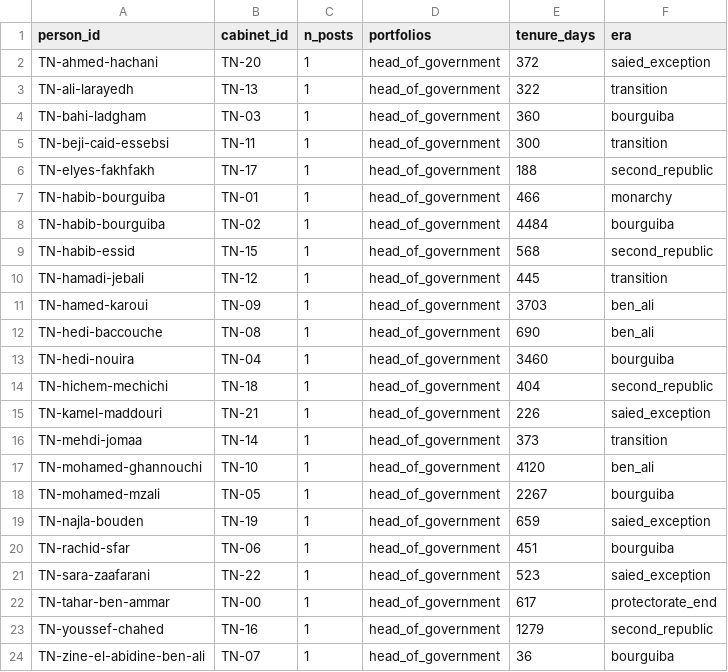
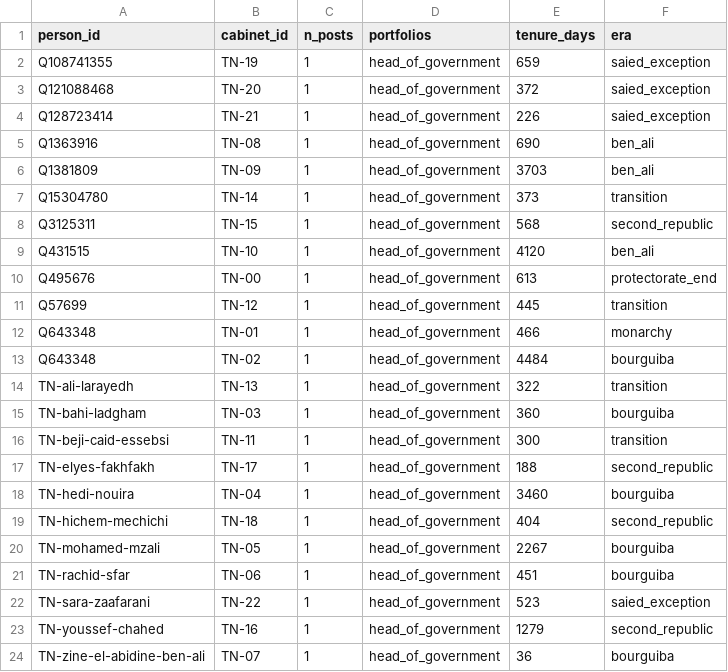
Before and after one commit to MedDhia/GovMembersTN, a CSV file: data/processed/edges_bipartite.csv, drawn as a sheet.

```diff
--- a/data/processed/edges_bipartite.csv
+++ b/data/processed/edges_bipartite.csv
@@ -1,3 +1,14 @@
 person_id,cabinet_id,n_posts,portfolios,tenure_days,era
-TN-ahmed-hachani,TN-20,1,head_of_government,372,saied_exception
+Q108741355,TN-19,1,head_of_government,659,saied_exception
+Q121088468,TN-20,1,head_of_government,372,saied_exception
+Q128723414,TN-21,1,head_of_government,226,saied_exception
+Q1363916,TN-08,1,head_of_government,690,ben_ali
+Q1381809,TN-09,1,head_of_government,3703,ben_ali
+Q15304780,TN-14,1,head_of_government,373,transition
+Q3125311,TN-15,1,head_of_government,568,second_republic
+Q431515,TN-10,1,head_of_government,4120,ben_ali
+Q495676,TN-00,1,head_of_government,613,protectorate_end
+Q57699,TN-12,1,head_of_government,445,transition
+Q643348,TN-01,1,head_of_government,466,monarchy
+Q643348,TN-02,1,head_of_government,4484,bourguiba
 TN-ali-larayedh,TN-13,1,head_of_government,322,transition
@@ -6,18 +17,7 @@ TN-beji-caid-essebsi,TN-11,1,head_of_government,300,transition
 TN-elyes-fakhfakh,TN-17,1,head_of_government,188,second_republic
-TN-habib-bourguiba,TN-01,1,head_of_government,466,monarchy
-TN-habib-bourguiba,TN-02,1,head_of_government,4484,bourguiba
-TN-habib-essid,TN-15,1,head_of_government,568,second_republic
-TN-hamadi-jebali,TN-12,1,head_of_government,445,transition
-TN-hamed-karoui,TN-09,1,head_of_government,3703,ben_ali
-TN-hedi-baccouche,TN-08,1,head_of_government,690,ben_ali
 TN-hedi-nouira,TN-04,1,head_of_government,3460,bourguiba
 TN-hichem-mechichi,TN-18,1,head_of_government,404,second_republic
-TN-kamel-maddouri,TN-21,1,head_of_government,226,saied_exception
-TN-mehdi-jomaa,TN-14,1,head_of_government,373,transition
-TN-mohamed-ghannouchi,TN-10,1,head_of_government,4120,ben_ali
 TN-mohamed-mzali,TN-05,1,head_of_government,2267,bourguiba
-TN-najla-bouden,TN-19,1,head_of_government,659,saied_exception
 TN-rachid-sfar,TN-06,1,head_of_government,451,bourguiba
 TN-sara-zaafarani,TN-22,1,head_of_government,523,saied_exception
-TN-tahar-ben-ammar,TN-00,1,head_of_government,617,protectorate_end
 TN-youssef-chahed,TN-16,1,head_of_government,1279,second_republic
```
Also changed, not shown: data/processed/appointments.csv, data/processed/cabinets.csv, 19 other files.
